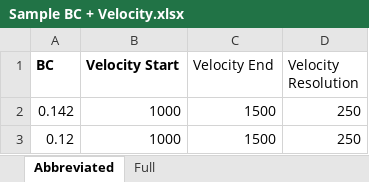
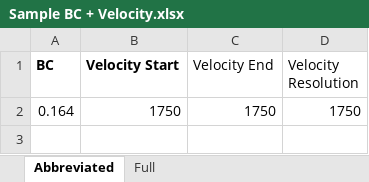
Before and after one commit to ArborExMachina/BallisticsProject, an Excel workbook: Sample BC + Velocity.xlsx, sheet Abbreviated, drawn as a sheet; values as stored, in another font and other column widths than the file's, no borders; removed rows and columns are numbered as before the commit, all else as after; the diff names each change by its address in the sheet, - before the commit and + after, or states it on an @@ line.

```diff
--- a/Sample BC + Velocity.xlsx (sheet Abbreviated)
+++ b/Sample BC + Velocity.xlsx (sheet Abbreviated)
-row 2: 0.142 | 1000 | 1500 | 250
-row 3: 0.12 | 1000 | 1500 | 250
+row 2: 0.164 | 1750 | 1750 | 1750
```
Also changed, not shown: 8 other files.
